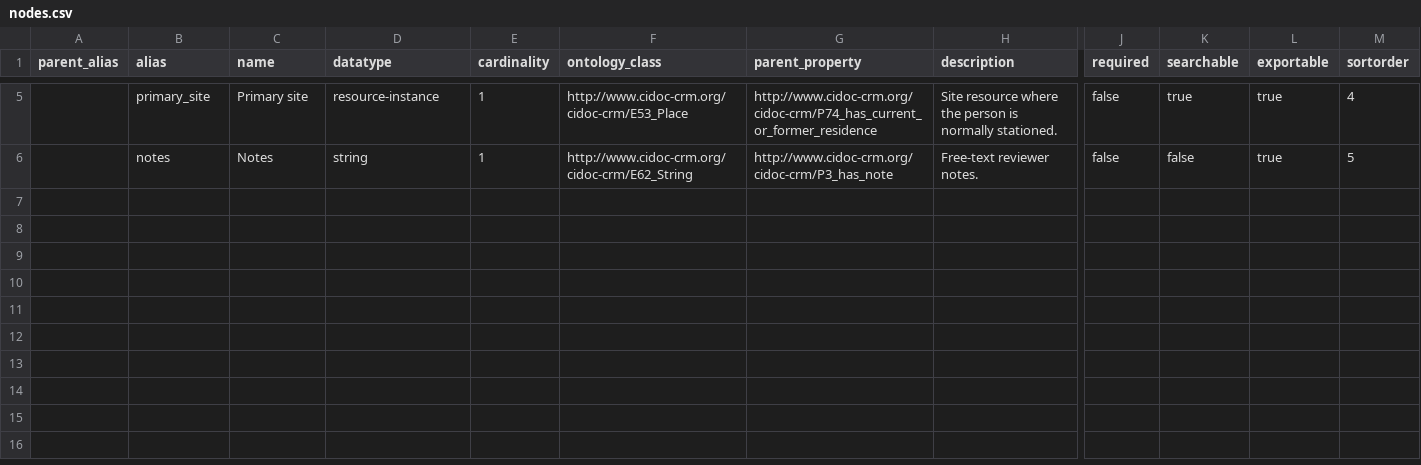
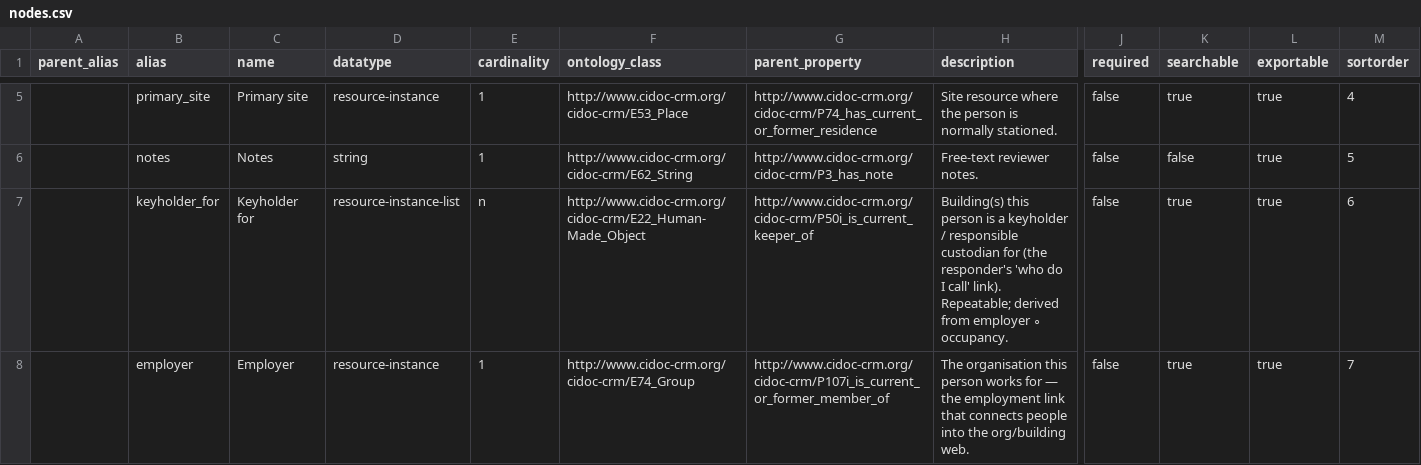
Before and after one commit to flaxandteal/ros-madair, a CSV file: example/aonach_mor/graphs/resource_models/person/nodes.csv, drawn as a sheet; only a part is shown, gaps mark what is left out; rows hold the shown columns only; the diff names each change by its address in the sheet, - before the commit and + after, or states it on an @@ line.

```diff
--- a/example/aonach_mor/graphs/resource_models/person/nodes.csv
+++ b/example/aonach_mor/graphs/resource_models/person/nodes.csv
+row 7:  | keyholder_for | Keyholder for | resource-instance-list | n | http://www.cidoc-crm.org/cidoc-crm/E22_Human-Made_Object | http://www.cidoc-crm.org/cidoc-crm/P50i_is_current_keeper_of | Building(s) this person is a keyholder / responsible custodian for (the responder's 'who do I call' link). Repeatable; derived from employer ∘ occupancy. | false | true | true | 6
+row 8:  | employer | Employer | resource-instance | 1 | http://www.cidoc-crm.org/cidoc-crm/E74_Group | http://www.cidoc-crm.org/cidoc-crm/P107i_is_current_or_former_member_of | The organisation this person works for — the employment link that connects people into the org/building web. | false | true | true | 7
```
Also changed, not shown: example/aonach_mor/graphs/resource_models/organisation/nodes.csv, 31 other files.
